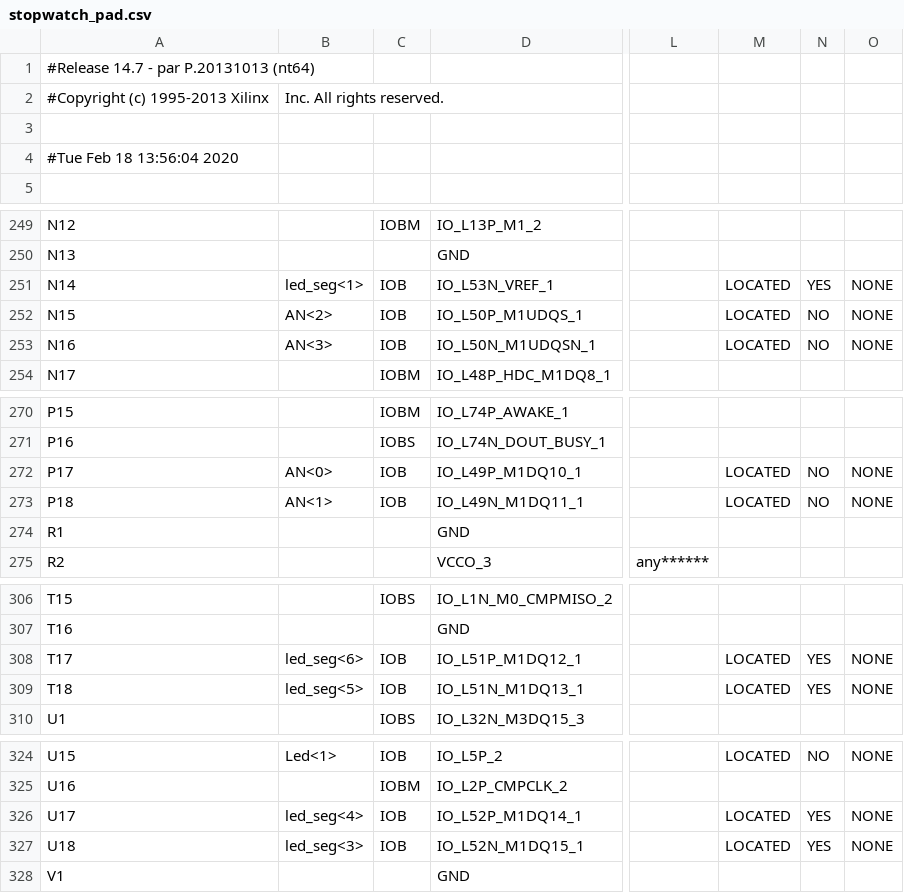
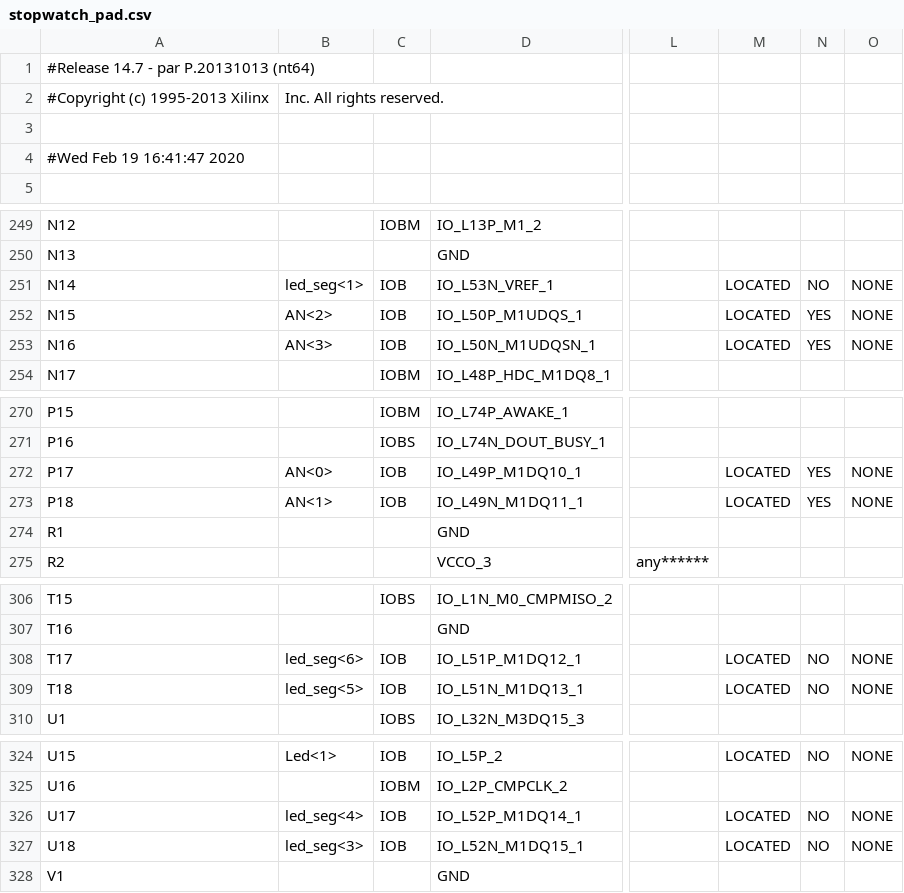
Before and after one commit to Andrewg1263/M152A-2020Winter, a CSV file: StopWatch/stopwatch_pad.csv, drawn as a sheet; only a part is shown, gaps mark what is left out; the diff covers the shown part only; the diff names each change by its address in the sheet, - before the commit and + after, or states it on an @@ line.

```diff
--- a/StopWatch/stopwatch_pad.csv
+++ b/StopWatch/stopwatch_pad.csv
-A4: #Tue Feb 18 13:56:04 2020
+A4: #Wed Feb 19 16:41:47 2020
-N251: YES
+N251: NO
-N252:N253: NO
+N252:N253: YES
-N272:N273: NO
+N272:N273: YES
-N308:N309: YES
+N308:N309: NO
-N326:N327: YES
+N326:N327: NO
```
Also changed, not shown: 2 edited cells elsewhere in this file, 49 other files.
